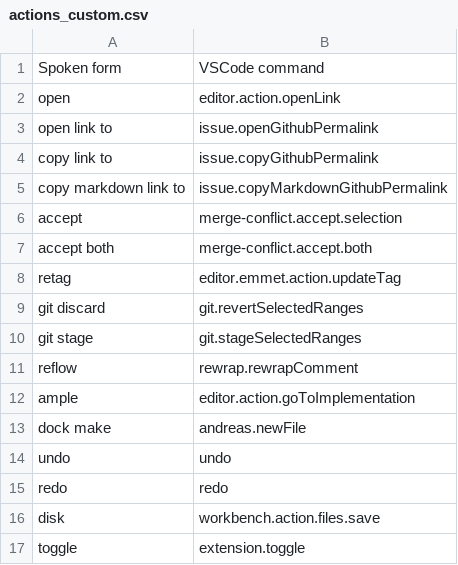
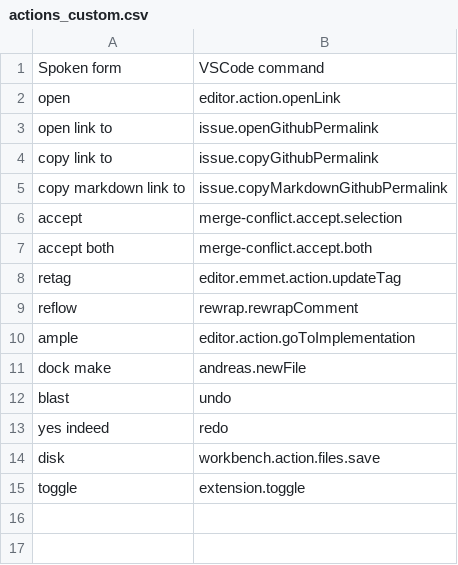
Before and after one commit to pokey/pokey_talon, a CSV file: cursorless-settings/experimental/actions_custom.csv, drawn as a sheet.

```diff
--- a/cursorless-settings/experimental/actions_custom.csv
+++ b/cursorless-settings/experimental/actions_custom.csv
@@ -8,4 +8,2 @@ accept both, merge-conflict.accept.both
 retag, editor.emmet.action.updateTag
-git discard, git.revertSelectedRanges
-git stage, git.stageSelectedRanges
 reflow, rewrap.rewrapComment
@@ -13,4 +11,4 @@ ample, editor.action.goToImplementation
 dock make, andreas.newFile
-undo, undo
-redo, redo
+blast, undo
+yes indeed, redo
 disk, workbench.action.files.save
```
Also changed, not shown: cursorless-settings/actions.csv, cursorless-settings/modifier_scope_types.csv, 4 other files.
